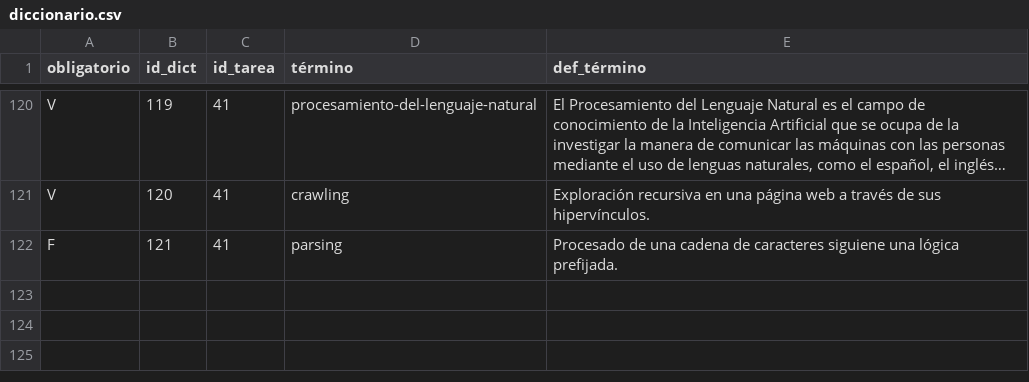
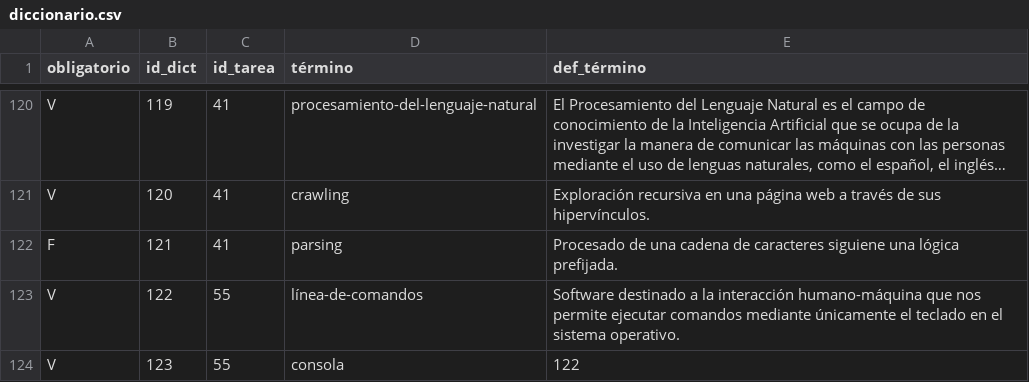
Before and after one commit to jpsalado92/theegg_ai, a CSV file: diccionario.csv, drawn as a sheet; only a part is shown, gaps mark what is left out; long unchanged cells end in …; the diff names each change by its address in the sheet, - before the commit and + after, or states it on an @@ line.

Commit message:
Terminar tarea 55

```diff
--- a/diccionario.csv
+++ b/diccionario.csv
+row 123: V | 122 | 55 | línea-de-comandos | Software destinado a la interacción humano-máquina que nos permite ejecutar comandos mediante únicamente el teclado en el sistema operativo.
+row 124: V | 123 | 55 | consola | 122
```
Also changed, not shown: 3 other files.
